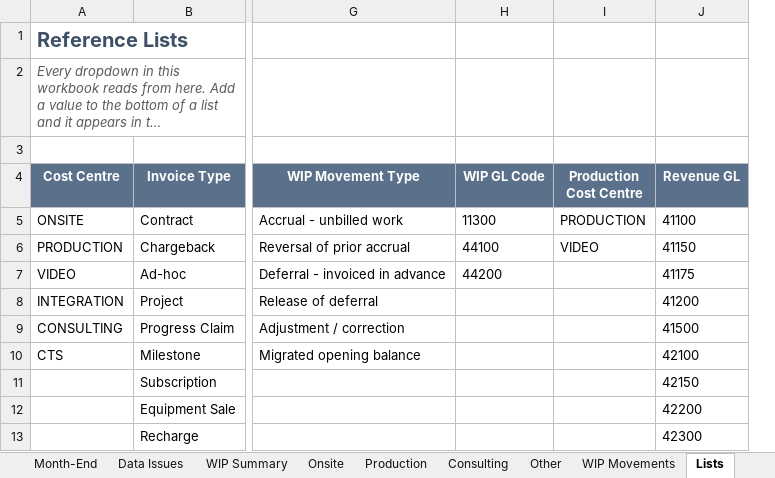
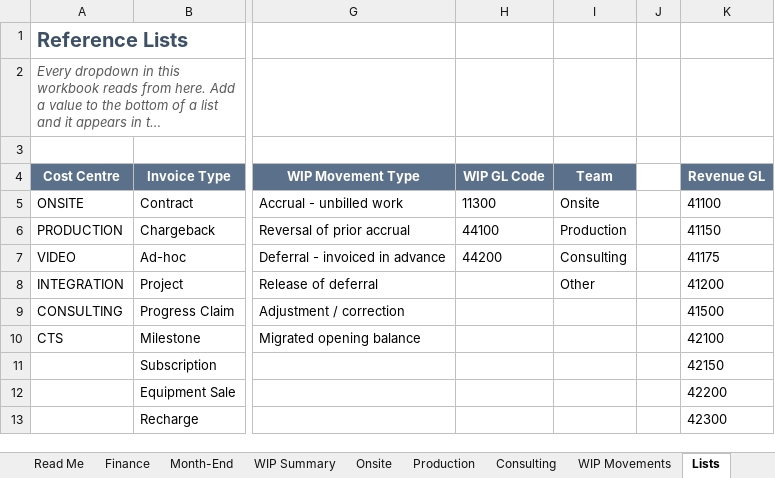
Before and after one commit to WesleyNelson-O33/Claude, an Excel workbook: reporting/FY27_Revenue_Tracker_v3.xlsx, sheet Lists, drawn as a sheet; only a part is shown, gaps mark what is left out; long unchanged cells end in …; values as stored, in another font and other column widths than the file's, no borders; removed rows and columns are numbered as before the commit, all else as after; the diff names each change by its address in the sheet, - before the commit and + after, or states it on an @@ line.

```diff
--- a/reporting/FY27_Revenue_Tracker_v3.xlsx (sheet Lists)
+++ b/reporting/FY27_Revenue_Tracker_v3.xlsx (sheet Lists)
-sheet tab: Data Issues
-sheet tab: Other
-column I (Production Cost Centre), rows 5-6: PRODUCTION | VIDEO
+column I (Team), rows 5-8: Onsite | Production | Consulting | Other
+column J, empty
```
Also changed, not shown: sheet Finance, sheet Production, sheet Consulting, sheet WIP Summary, sheet Onsite, sheet WIP Movements, 2 more sheets, other sheet tabs, 1 other file.
